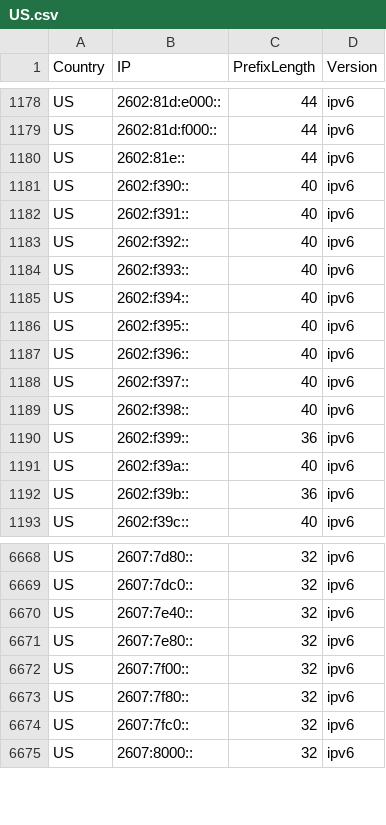
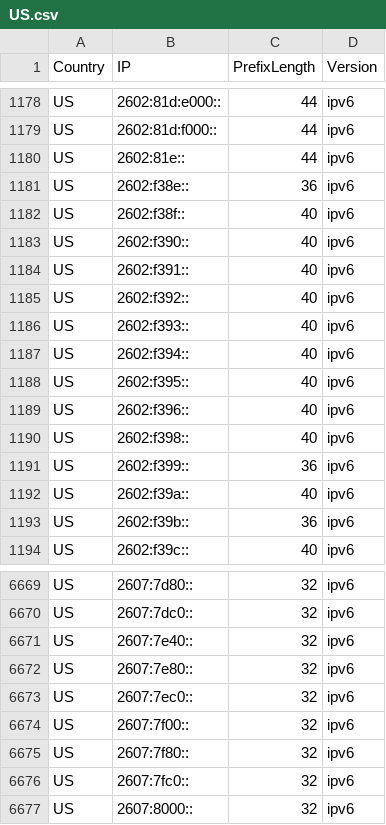
Before and after one commit to Palasito/Official-IANA-IP-blocks, a CSV file: CSV/IPV6/US.csv, drawn as a sheet; only a part is shown, gaps mark what is left out; removed rows and columns are numbered as before the commit, all else as after; the diff names each change by its address in the sheet, - before the commit and + after, or states it on an @@ line.

Commit message:
updating sources and list

```diff
--- a/CSV/IPV6/US.csv
+++ b/CSV/IPV6/US.csv
+row 1181: US | 2602:f38e:: | 36 | ipv6
+row 1182: US | 2602:f38f:: | 40 | ipv6
-row 1188: US | 2602:f397:: | 40 | ipv6
+row 6673: US | 2607:7ec0:: | 32 | ipv6
```
Also changed, not shown: CSV/IPV4/CA.csv, CSV/IPV4/KY.csv, 35 other files.
